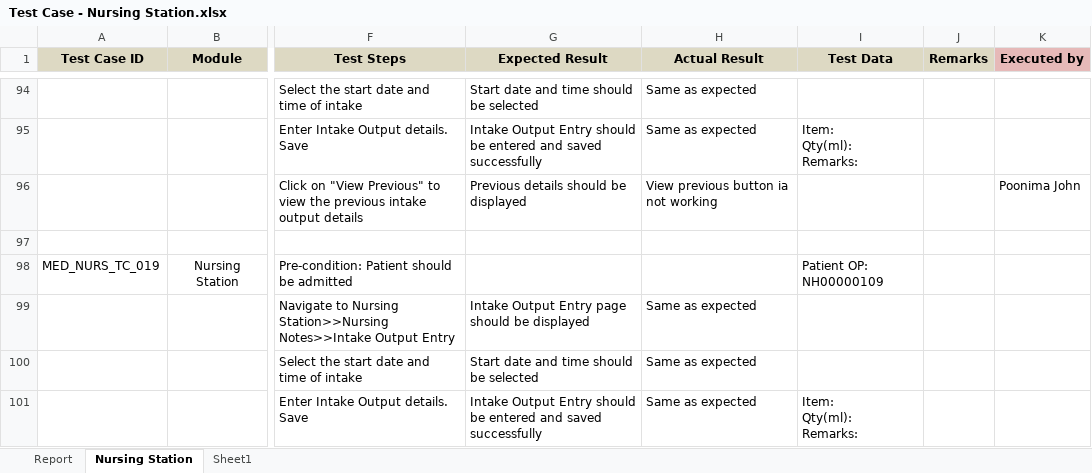
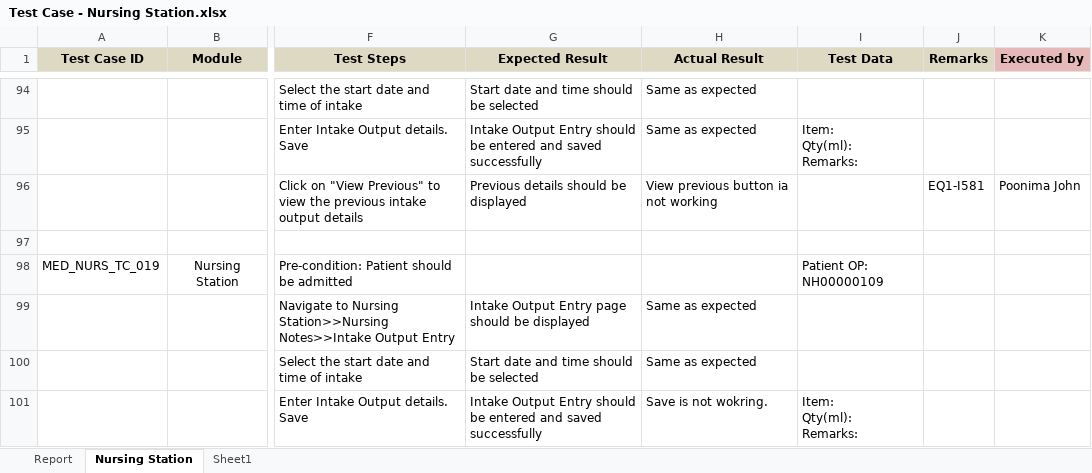
Before and after one commit to RijoJohnPatric/Mediware-Repository, an Excel workbook: Test Execution/Rijo/Test Case - Nursing Station.xlsx, sheet Nursing Station, drawn as a sheet; only a part is shown, gaps mark what is left out; values as stored, in another font and other column widths than the file's, no borders; the diff covers the shown part only; the diff names each change by its address in the sheet, - before the commit and + after, or states it on an @@ line.

Commit message:
11/7Nursing

```diff
--- a/Test Execution/Rijo/Test Case - Nursing Station.xlsx (sheet Nursing Station)
+++ b/Test Execution/Rijo/Test Case - Nursing Station.xlsx (sheet Nursing Station)
-J96 (Remarks): (empty)
+J96 (Remarks): EQ1-I581
-H101 (Actual Result): Same as expected
+H101 (Actual Result): Save is not wokring.
```
Also changed, not shown: 27 edited cells elsewhere in this sheet, sheet Report, charts or pictures, Test Execution/Nithya/Test Case- Lab Result.xlsx, 1 other file.
